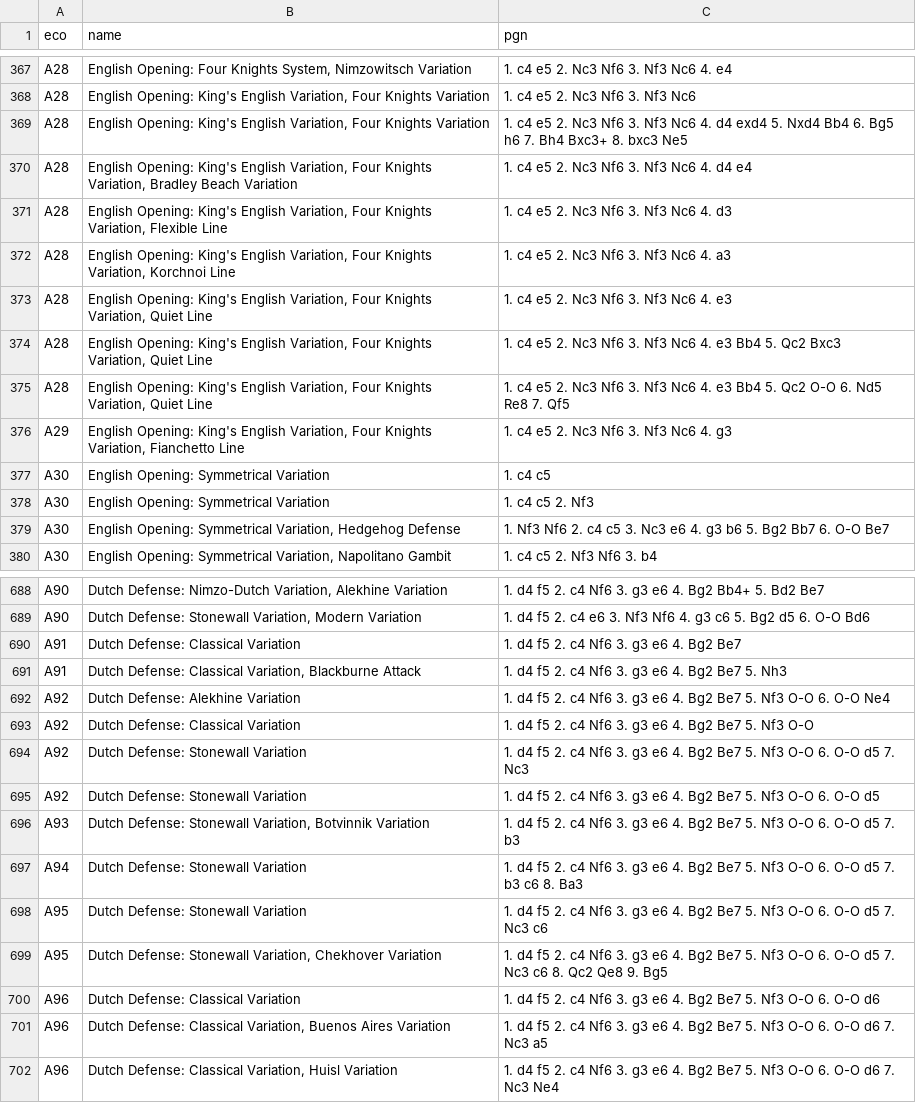
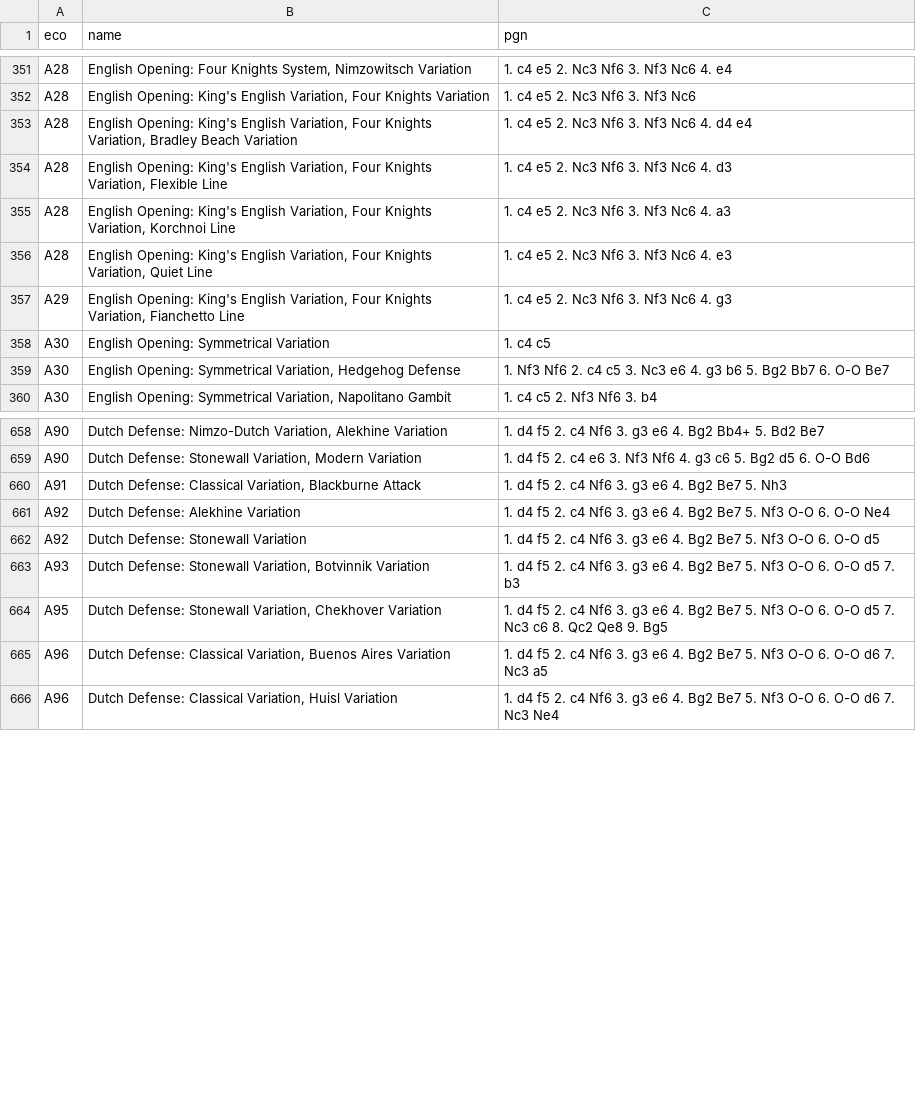
Before and after one commit to lichess-org/chess-openings, a TSV file: a.tsv, drawn as a sheet; only a part is shown, gaps mark what is left out; the diff covers the shown part only; the diff names each change by its address in the sheet, - before the commit and + after, or states it on an @@ line.

```diff
--- a/a.tsv
+++ b/a.tsv
-row 369: A28 | English Opening: King's English Variation, Four Knights Variation | 1. c4 e5 2. Nc3 Nf6 3. Nf3 Nc6 4. d4 exd4 5. Nxd4 Bb4 6. Bg5 h6 7. Bh4 Bxc3+ 8. bxc3 Ne5
-row 374: A28 | English Opening: King's English Variation, Four Knights Variation, Quiet Line | 1. c4 e5 2. Nc3 Nf6 3. Nf3 Nc6 4. e3 Bb4 5. Qc2 Bxc3
-row 375: A28 | English Opening: King's English Variation, Four Knights Variation, Quiet Line | 1. c4 e5 2. Nc3 Nf6 3. Nf3 Nc6 4. e3 Bb4 5. Qc2 O-O 6. Nd5 Re8 7. Qf5
-row 378: A30 | English Opening: Symmetrical Variation | 1. c4 c5 2. Nf3
-row 690: A91 | Dutch Defense: Classical Variation | 1. d4 f5 2. c4 Nf6 3. g3 e6 4. Bg2 Be7
-row 693: A92 | Dutch Defense: Classical Variation | 1. d4 f5 2. c4 Nf6 3. g3 e6 4. Bg2 Be7 5. Nf3 O-O
-row 694: A92 | Dutch Defense: Stonewall Variation | 1. d4 f5 2. c4 Nf6 3. g3 e6 4. Bg2 Be7 5. Nf3 O-O 6. O-O d5 7. Nc3
-row 697: A94 | Dutch Defense: Stonewall Variation | 1. d4 f5 2. c4 Nf6 3. g3 e6 4. Bg2 Be7 5. Nf3 O-O 6. O-O d5 7. b3 c6 8. Ba3
-row 698: A95 | Dutch Defense: Stonewall Variation | 1. d4 f5 2. c4 Nf6 3. g3 e6 4. Bg2 Be7 5. Nf3 O-O 6. O-O d5 7. Nc3 c6
-row 700: A96 | Dutch Defense: Classical Variation | 1. d4 f5 2. c4 Nf6 3. g3 e6 4. Bg2 Be7 5. Nf3 O-O 6. O-O d6
```
Also changed, not shown: 26 removed rows elsewhere in this file, b.tsv, d.tsv, 1 other file.
